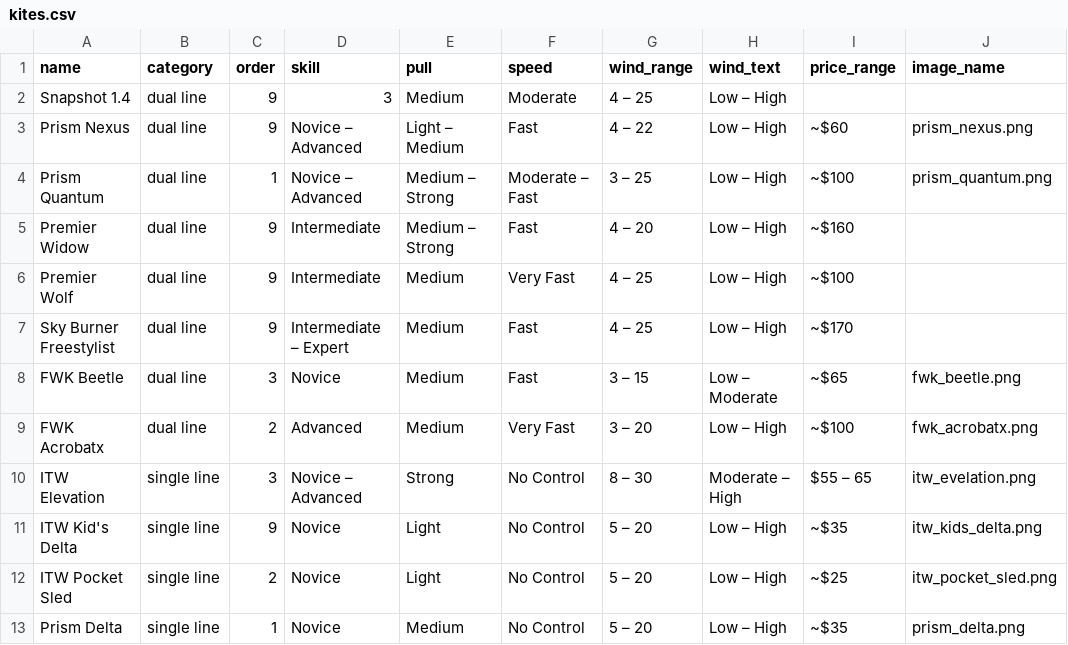
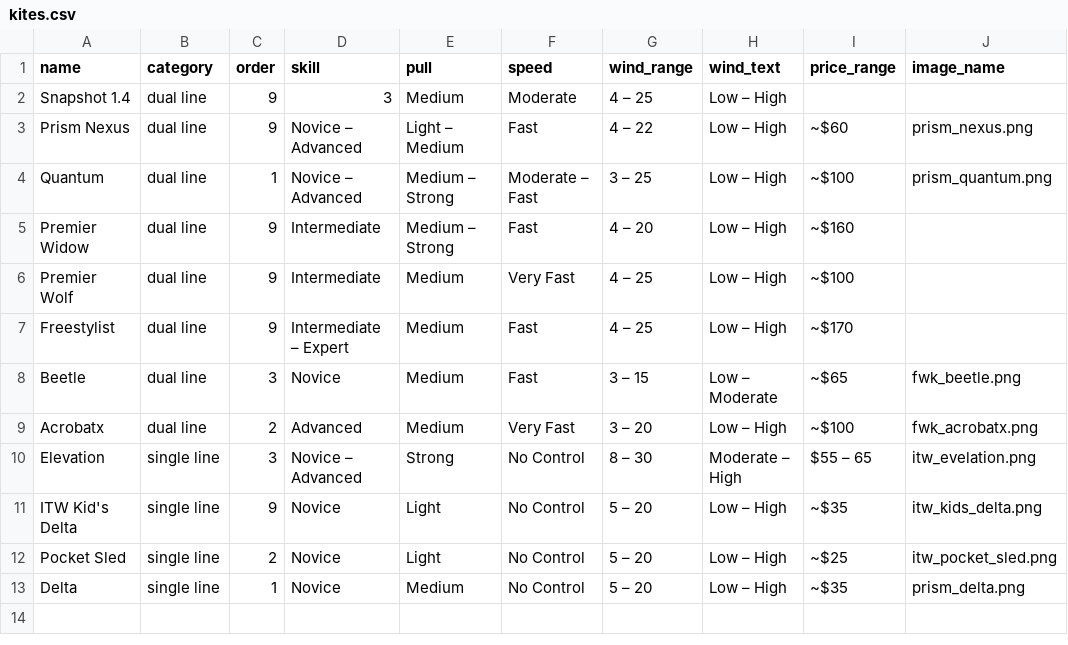
Before and after one commit to joelwilson/caniflymykite, a CSV file: static/kites.csv, drawn as a sheet; only a part is shown; the diff names each change by its address in the sheet, - before the commit and + after, or states it on an @@ line.

```diff
--- a/static/kites.csv
+++ b/static/kites.csv
-A4 (name): Prism Quantum
+A4 (name): Quantum
-A7 (name): Sky Burner Freestylist
+A7 (name): Freestylist
-A8 (name): FWK Beetle
+A8 (name): Beetle
-A9 (name): FWK Acrobatx
+A9 (name): Acrobatx
-A10 (name): ITW Elevation
+A10 (name): Elevation
-A12 (name): ITW Pocket Sled
+A12 (name): Pocket Sled
-A13 (name): Prism Delta
+A13 (name): Delta
```
Also changed, not shown: 6 other files.
